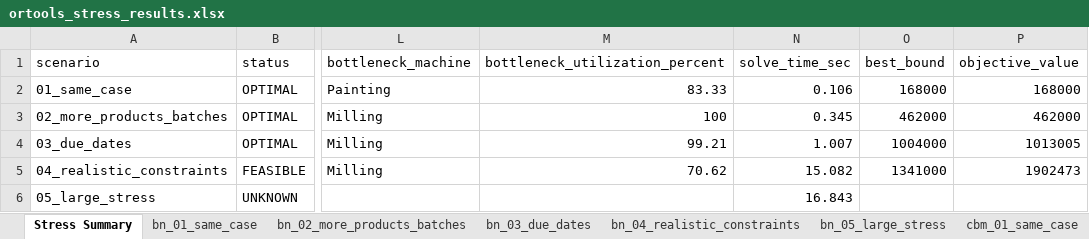
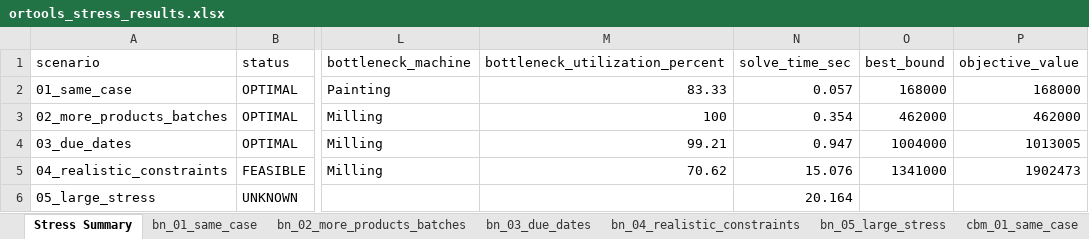
Before and after one commit to ashkansall/pyomo, an Excel workbook: results/ortools_stress_results.xlsx, sheet Stress Summary, drawn as a sheet; only a part is shown, gaps mark what is left out; values as stored, in another font and other column widths than the file's, no borders; the diff names each change by its address in the sheet, - before the commit and + after, or states it on an @@ line.

```diff
--- a/results/ortools_stress_results.xlsx (sheet Stress Summary)
+++ b/results/ortools_stress_results.xlsx (sheet Stress Summary)
-N2 (solve_time_sec): 0.106
+N2 (solve_time_sec): 0.057
-N3 (solve_time_sec): 0.345
+N3 (solve_time_sec): 0.354
-N4 (solve_time_sec): 1.007
+N4 (solve_time_sec): 0.947
-N5 (solve_time_sec): 15.082
+N5 (solve_time_sec): 15.076
-N6 (solve_time_sec): 16.843
+N6 (solve_time_sec): 20.164
```
Also changed, not shown: 2 other files.
